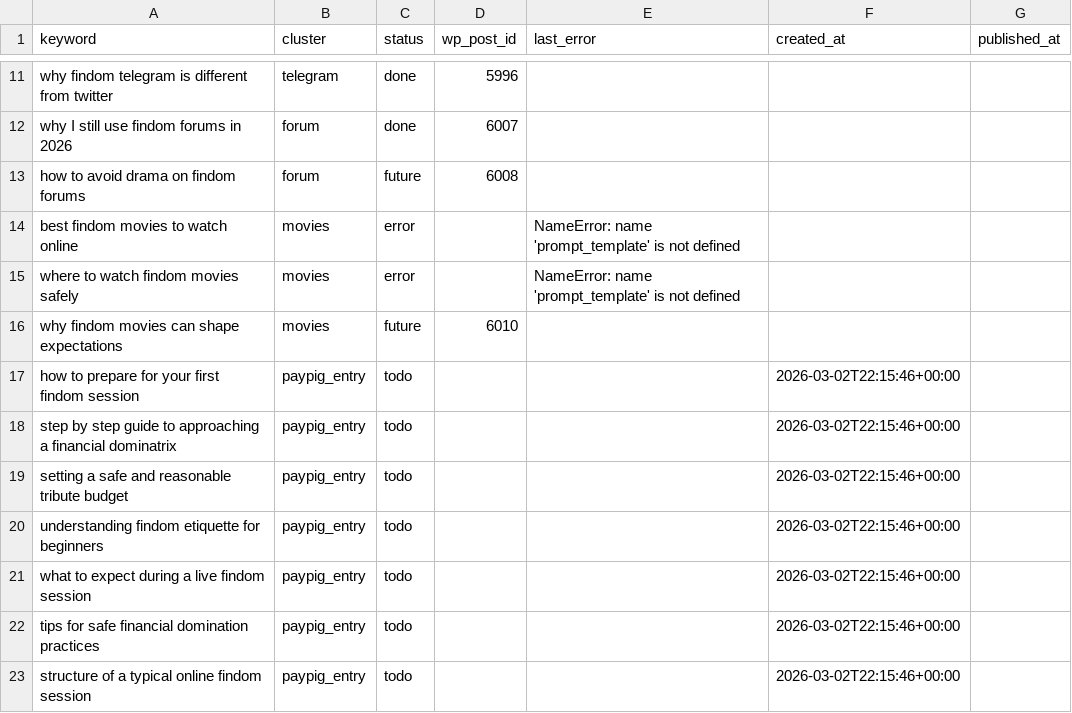
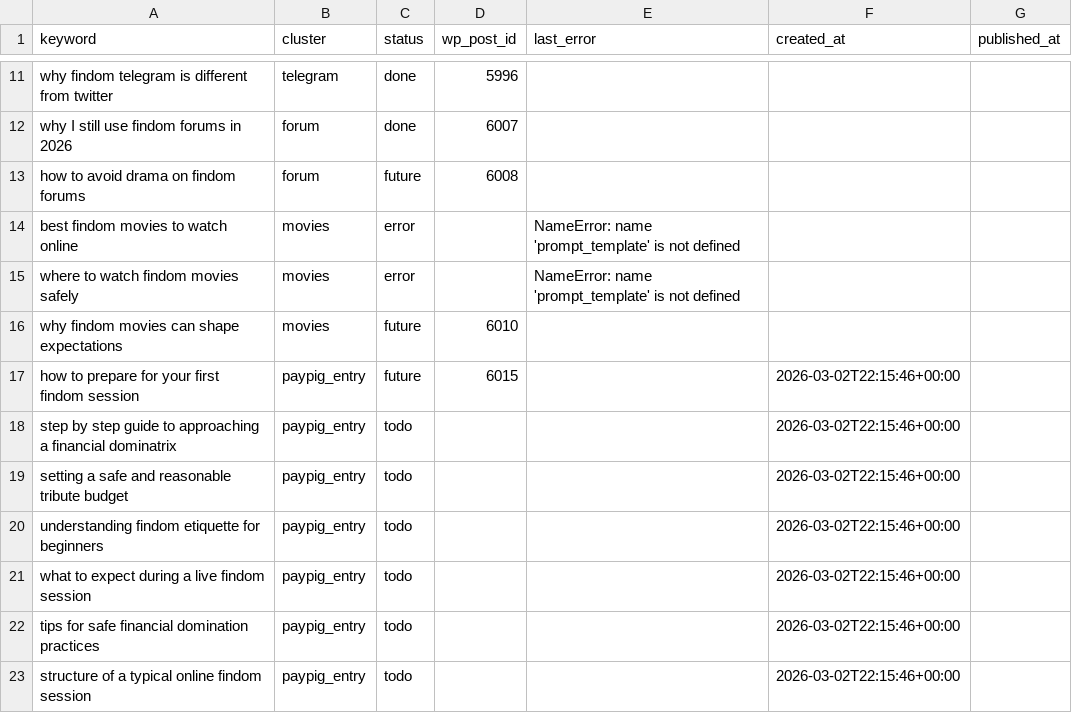
Before and after one commit to yourmoneyslave/yms-reddit-digest, a CSV file: data/keywords.csv, drawn as a sheet; only a part is shown, gaps mark what is left out.

Commit message:
seo: update keyword status

```diff
--- a/data/keywords.csv
+++ b/data/keywords.csv
@@ -16,3 +16,3 @@ where to watch findom movies safely,movies,error,,NameError: name 'prompt_templa
 why findom movies can shape expectations,movies,future,6010,,,
-how to prepare for your first findom session,paypig_entry,todo,,,2026-03-02T22:15:46+00:00,
+how to prepare for your first findom session,paypig_entry,future,6015,,2026-03-02T22:15:46+00:00,
 step by step guide to approaching a financial dominatrix,paypig_entry,todo,,,2026-03-02T22:15:46+00:00,
```
